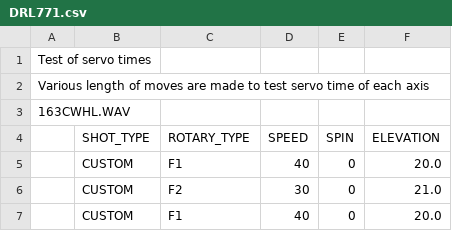
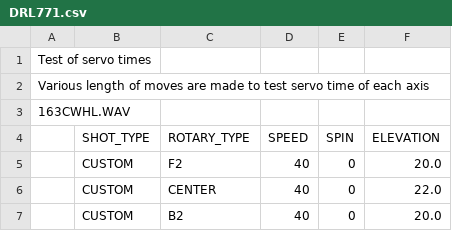
Before and after one commit to davidcjordan/drills, a CSV file: DRL771.csv, drawn as a sheet.

Commit message:
change rotary

```diff
--- a/DRL771.csv
+++ b/DRL771.csv
@@ -4,4 +4,4 @@ Various length of moves are made to test servo time of each axis
 ,SHOT_TYPE,ROTARY_TYPE,SPEED,SPIN,ELEVATION
-,CUSTOM,F1,40,0,20.0
-,CUSTOM,F2,30,0,21.0
-,CUSTOM,F1,40,0,20.0
+,CUSTOM,F2,40,0,20.0
+,CUSTOM,CENTER,40,0,22.0
+,CUSTOM,B2,40,0,20.0
```
